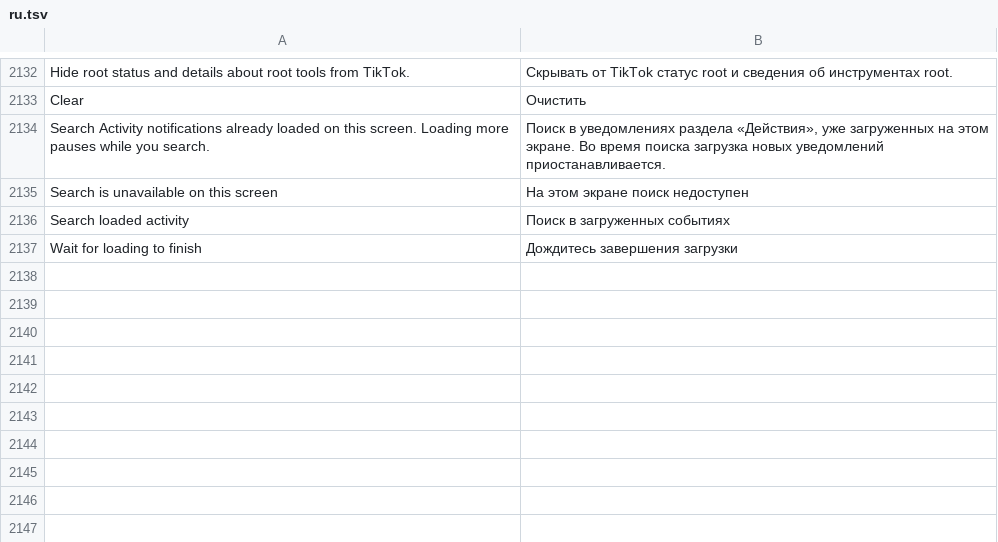
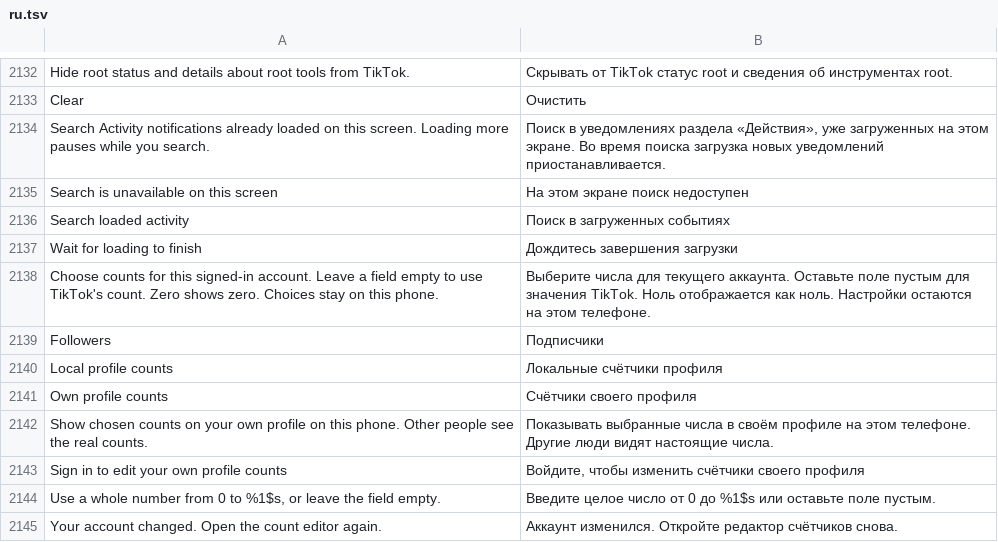
Before and after one commit to Nezumi-2711/HushFeed, a TSV file: extensions/tiktok/src/main/l10n/ru.tsv, drawn as a sheet; only a part is shown, gaps mark what is left out; the diff names each change by its address in the sheet, - before the commit and + after, or states it on an @@ line.

Commit message:
feat(profile): keep chosen own-profile counts on this phone

```diff
--- a/extensions/tiktok/src/main/l10n/ru.tsv
+++ b/extensions/tiktok/src/main/l10n/ru.tsv
+row 2138: Choose counts for this signed-in account. Leave a field empty to use TikTok's count. Zero shows zero. Choices stay on this phone. | Выберите числа для текущего аккаунта. Оставьте поле пустым для значения TikTok. Ноль отображается как ноль. Настройки остаются на этом телефоне.
+row 2139: Followers | Подписчики
+row 2140: Local profile counts | Локальные счётчики профиля
+row 2141: Own profile counts | Счётчики своего профиля
+row 2142: Show chosen counts on your own profile on this phone. Other people see the real counts. | Показывать выбранные числа в своём профиле на этом телефоне. Другие люди видят настоящие числа.
+row 2143: Sign in to edit your own profile counts | Войдите, чтобы изменить счётчики своего профиля
+row 2144: Use a whole number from 0 to %1$s, or leave the field empty. | Введите целое число от 0 до %1$s или оставьте поле пустым.
+row 2145: Your account changed. Open the count editor again. | Аккаунт изменился. Откройте редактор счётчиков снова.
```
Also changed, not shown: extensions/tiktok/src/main/l10n/az.tsv, extensions/tiktok/src/main/l10n/de.tsv, 28 other files.
